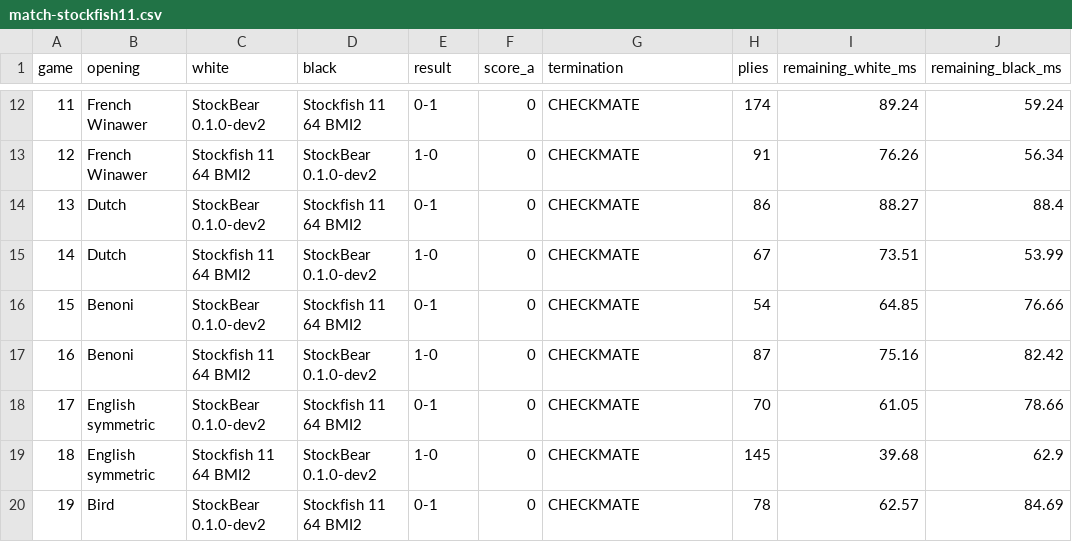
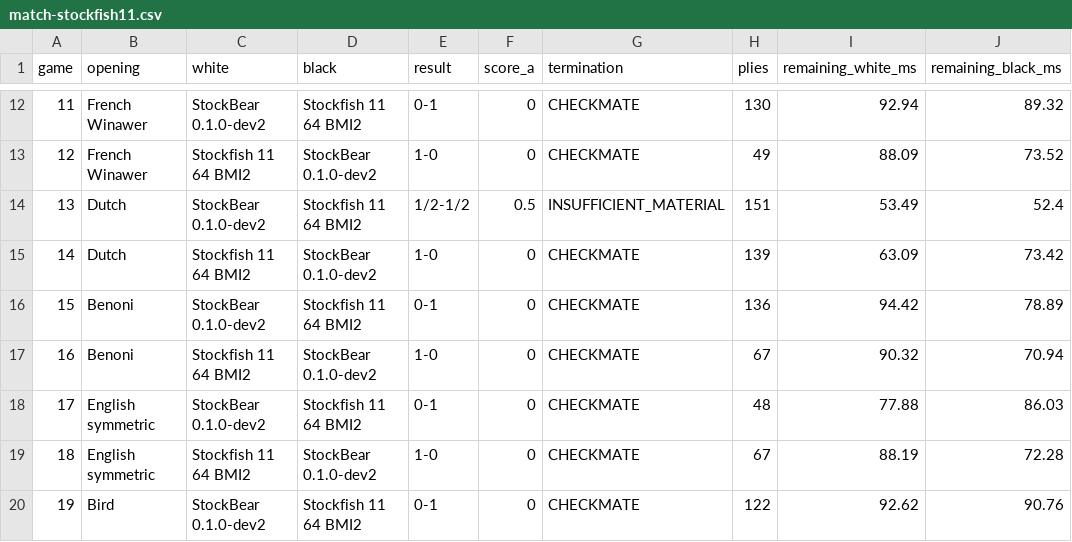
Before and after one commit to coderunknow/StockBear, a CSV file: benchmarks/results/0.1.0-dev2/match-stockfish11.csv, drawn as a sheet; only a part is shown, gaps mark what is left out; the diff covers the shown part only.

```diff
--- a/benchmarks/results/0.1.0-dev2/match-stockfish11.csv
+++ b/benchmarks/results/0.1.0-dev2/match-stockfish11.csv
@@ -12,9 +12,9 @@ game,opening,white,black,result,score_a,termination,plies,remaining_white_ms,rem
-11,French Winawer,StockBear 0.1.0-dev2,Stockfish 11 64 BMI2,0-1,0,CHECKMATE,174,89.24,59.24
-12,French Winawer,Stockfish 11 64 BMI2,StockBear 0.1.0-dev2,1-0,0,CHECKMATE,91,76.26,56.34
-13,Dutch,StockBear 0.1.0-dev2,Stockfish 11 64 BMI2,0-1,0,CHECKMATE,86,88.27,88.4
-14,Dutch,Stockfish 11 64 BMI2,StockBear 0.1.0-dev2,1-0,0,CHECKMATE,67,73.51,53.99
-15,Benoni,StockBear 0.1.0-dev2,Stockfish 11 64 BMI2,0-1,0,CHECKMATE,54,64.85,76.66
-16,Benoni,Stockfish 11 64 BMI2,StockBear 0.1.0-dev2,1-0,0,CHECKMATE,87,75.16,82.42
-17,English symmetric,StockBear 0.1.0-dev2,Stockfish 11 64 BMI2,0-1,0,CHECKMATE,70,61.05,78.66
-18,English symmetric,Stockfish 11 64 BMI2,StockBear 0.1.0-dev2,1-0,0,CHECKMATE,145,39.68,62.9
-19,Bird,StockBear 0.1.0-dev2,Stockfish 11 64 BMI2,0-1,0,CHECKMATE,78,62.57,84.69
+11,French Winawer,StockBear 0.1.0-dev2,Stockfish 11 64 BMI2,0-1,0,CHECKMATE,130,92.94,89.32
+12,French Winawer,Stockfish 11 64 BMI2,StockBear 0.1.0-dev2,1-0,0,CHECKMATE,49,88.09,73.52
+13,Dutch,StockBear 0.1.0-dev2,Stockfish 11 64 BMI2,1/2-1/2,0.5,INSUFFICIENT_MATERIAL,151,53.49,52.4
+14,Dutch,Stockfish 11 64 BMI2,StockBear 0.1.0-dev2,1-0,0,CHECKMATE,139,63.09,73.42
+15,Benoni,StockBear 0.1.0-dev2,Stockfish 11 64 BMI2,0-1,0,CHECKMATE,136,94.42,78.89
+16,Benoni,Stockfish 11 64 BMI2,StockBear 0.1.0-dev2,1-0,0,CHECKMATE,67,90.32,70.94
+17,English symmetric,StockBear 0.1.0-dev2,Stockfish 11 64 BMI2,0-1,0,CHECKMATE,48,77.88,86.03
+18,English symmetric,Stockfish 11 64 BMI2,StockBear 0.1.0-dev2,1-0,0,CHECKMATE,67,88.19,72.28
+19,Bird,StockBear 0.1.0-dev2,Stockfish 11 64 BMI2,0-1,0,CHECKMATE,122,92.62,90.76
```
Also changed, not shown: 33 edited cells elsewhere in this file, benchmarks/results/0.1.0-dev2/ablation-dev2-depth7.csv, benchmarks/results/0.1.0-dev2/bench-dev2-depth6.csv, 8 other files.
